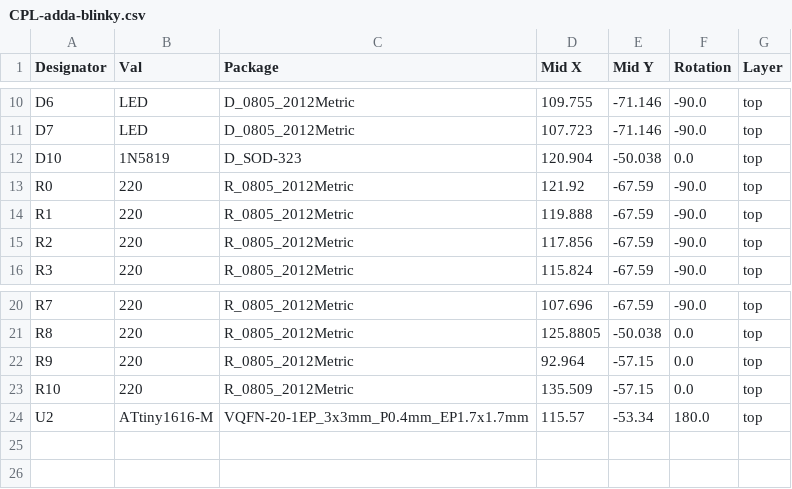
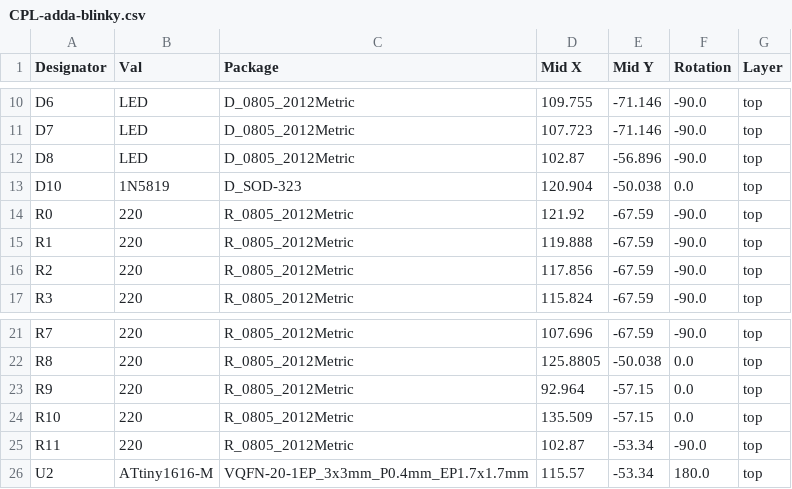
Before and after one commit to wiredlab/adda-blinky, a CSV file: hardware/jlcpcb/production_files/CPL-adda-blinky.csv, drawn as a sheet; only a part is shown, gaps mark what is left out; the diff names each change by its address in the sheet, - before the commit and + after, or states it on an @@ line.

```diff
--- a/hardware/jlcpcb/production_files/CPL-adda-blinky.csv
+++ b/hardware/jlcpcb/production_files/CPL-adda-blinky.csv
+row 12: D8 | LED | D_0805_2012Metric | 102.87 | -56.896 | -90.0 | top
+row 25: R11 | 220 | R_0805_2012Metric | 102.87 | -53.34 | -90.0 | top
```
Also changed, not shown: hardware/jlcpcb/production_files/BOM-adda-blinky.csv, 18 other files.
